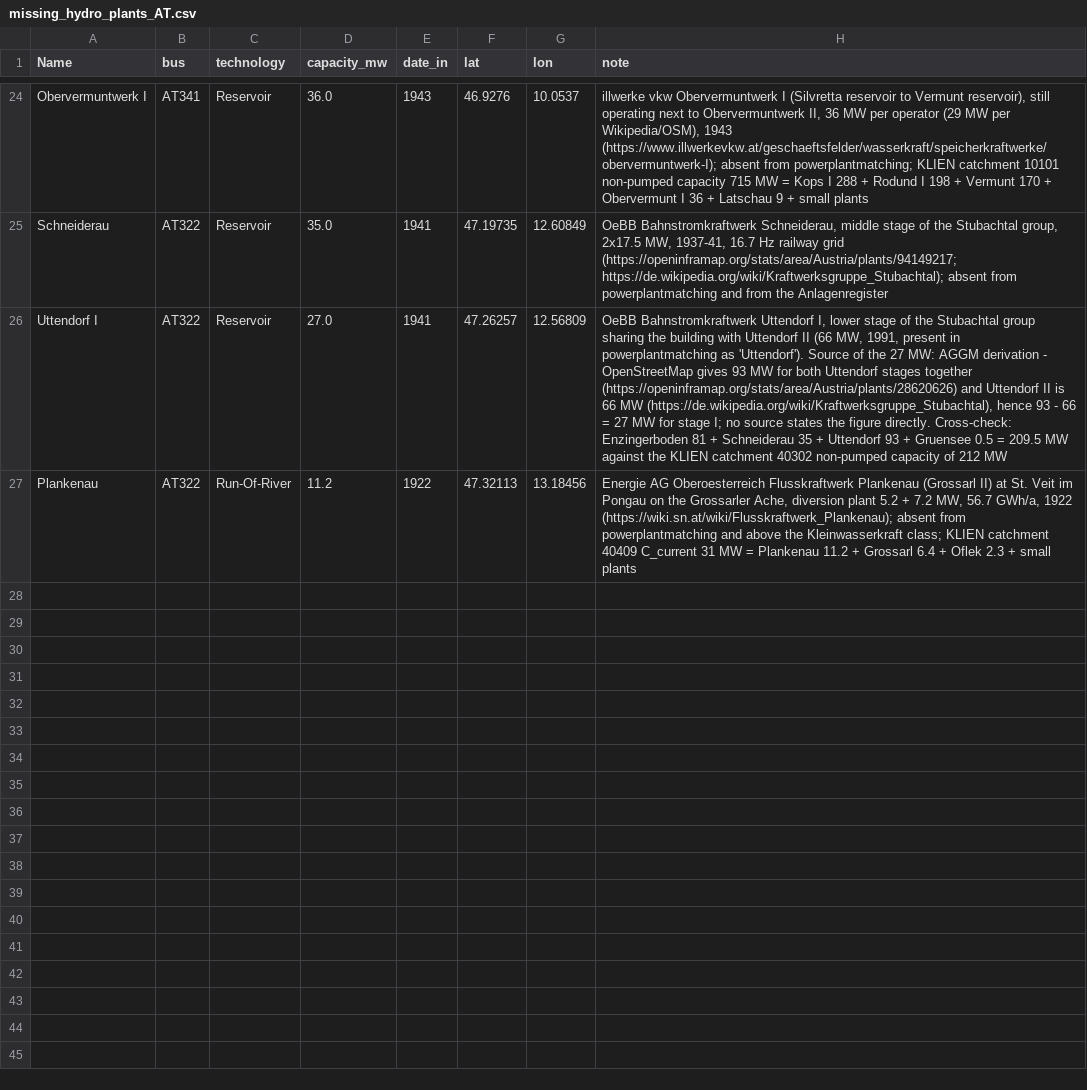
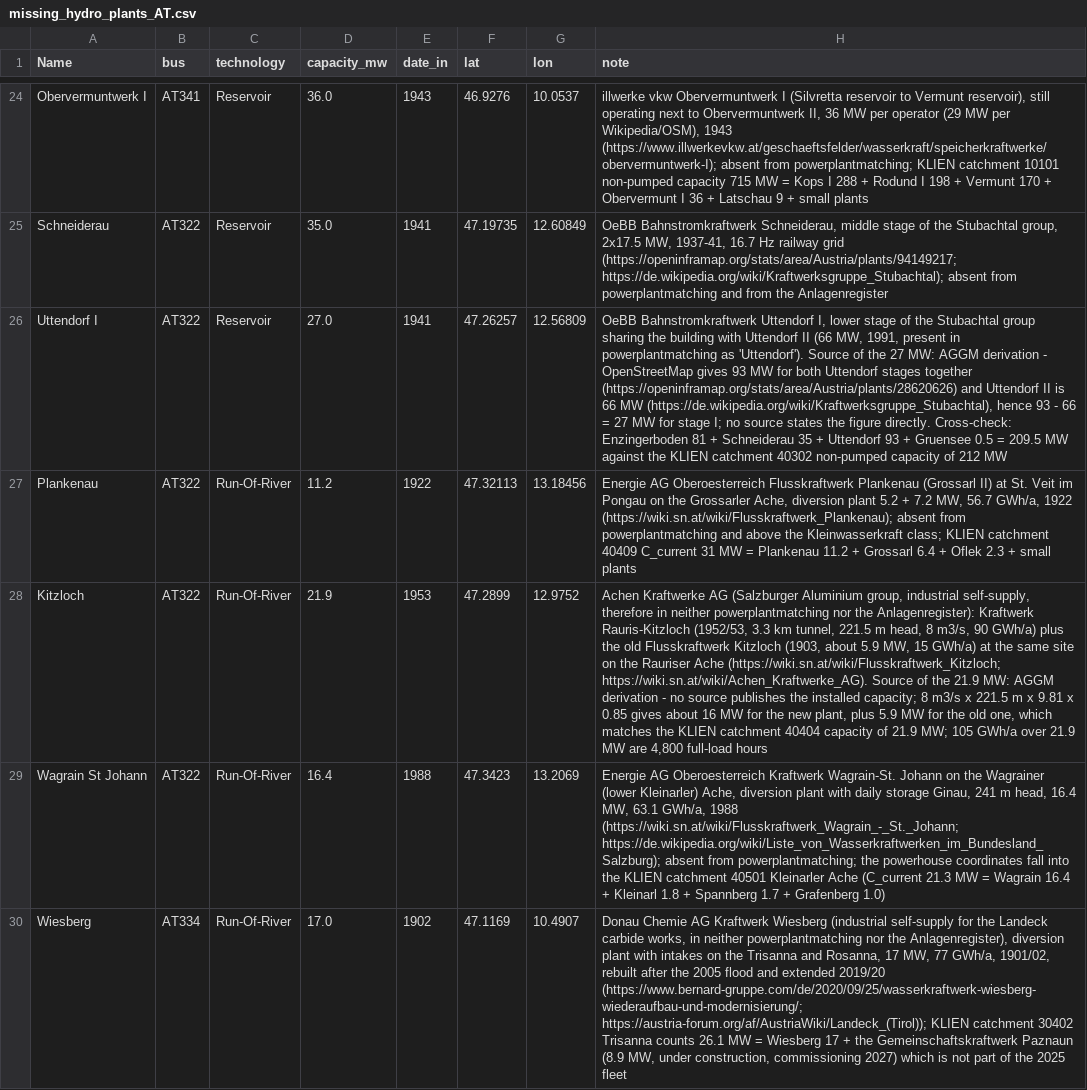
Before and after one commit to AGGM-AG/pypsa-at, a CSV file: data/pypsa-at/missing_hydro_plants_AT.csv, drawn as a sheet; only a part is shown, gaps mark what is left out; the diff covers the shown part only; the diff names each change by its address in the sheet, - before the commit and + after, or states it on an @@ line.

Commit message:
research missing capacities and add missing powerplants

```diff
--- a/data/pypsa-at/missing_hydro_plants_AT.csv
+++ b/data/pypsa-at/missing_hydro_plants_AT.csv
+row 28: Kitzloch | AT322 | Run-Of-River | 21.9 | 1953 | 47.2899 | 12.9752 | Achen Kraftwerke AG (Salzburger Aluminium group, industrial self-supply, therefore in neither powerplantmatching nor the Anlagenregister): Kraftwerk Rauris-Kitzloch (1952/53, 3.3 km tunnel, 221.5 m head, 8 m3/s, 90 GWh/a) plus the old Flusskraftwerk Kitzloch (1903, about 5.9 MW, 15 GWh/a) at the same site on the Rauriser Ache (https://wiki.sn.at/wiki/Flusskraftwerk_Kitzloch; https://wiki.sn.at/wiki/Achen_Kraftwerke_AG). Source of the 21.9 MW: AGGM derivation - no source publishes the installed capacity; 8 m3/s x 221.5 m x 9.81 x 0.85 gives about 16 MW for the new plant, plus 5.9 MW for the old one, which matches the KLIEN catchment 40404 capacity of 21.9 MW; 105 GWh/a over 21.9 MW are 4,800 full-load hours
+row 29: Wagrain St Johann | AT322 | Run-Of-River | 16.4 | 1988 | 47.3423 | 13.2069 | Energie AG Oberoesterreich Kraftwerk Wagrain-St. Johann on the Wagrainer (lower Kleinarler) Ache, diversion plant with daily storage Ginau, 241 m head, 16.4 MW, 63.1 GWh/a, 1988 (https://wiki.sn.at/wiki/Flusskraftwerk_Wagrain_-_St._Johann; https://de.wikipedia.org/wiki/Liste_von_Wasserkraftwerken_im_Bundesland_Salzburg); absent from powerplantmatching; the powerhouse coordinates fall into the KLIEN catchment 40501 Kleinarler Ache (C_current 21.3 MW = Wagrain 16.4 + Kleinarl 1.8 + Spannberg 1.7 + Grafenberg 1.0)
+row 30: Wiesberg | AT334 | Run-Of-River | 17.0 | 1902 | 47.1169 | 10.4907 | Donau Chemie AG Kraftwerk Wiesberg (industrial self-supply for the Landeck carbide works, in neither powerplantmatching nor the Anlagenregister), diversion plant with intakes on the Trisanna and Rosanna, 17 MW, 77 GWh/a, 1901/02, rebuilt after the 2005 flood and extended 2019/20 (https://www.bernard-gruppe.com/de/2020/09/25/wasserkraftwerk-wiesberg-wiederaufbau-und-modernisierung/; https://austria-forum.org/af/AustriaWiki/Landeck_(Tirol)); KLIEN catchment 30402 Trisanna counts 26.1 MW = Wiesberg 17 + the Gemeinschaftskraftwerk Paznaun (8.9 MW, under construction, commissioning 2027) which is not part of the 2025 fleet
```
Also changed, not shown: 3 added rows elsewhere in this file, data/pypsa-at/hydro_duplicate_plants_AT.csv, data/pypsa-at/hydro_technology_reclassification_AT.csv, 2 other files.
